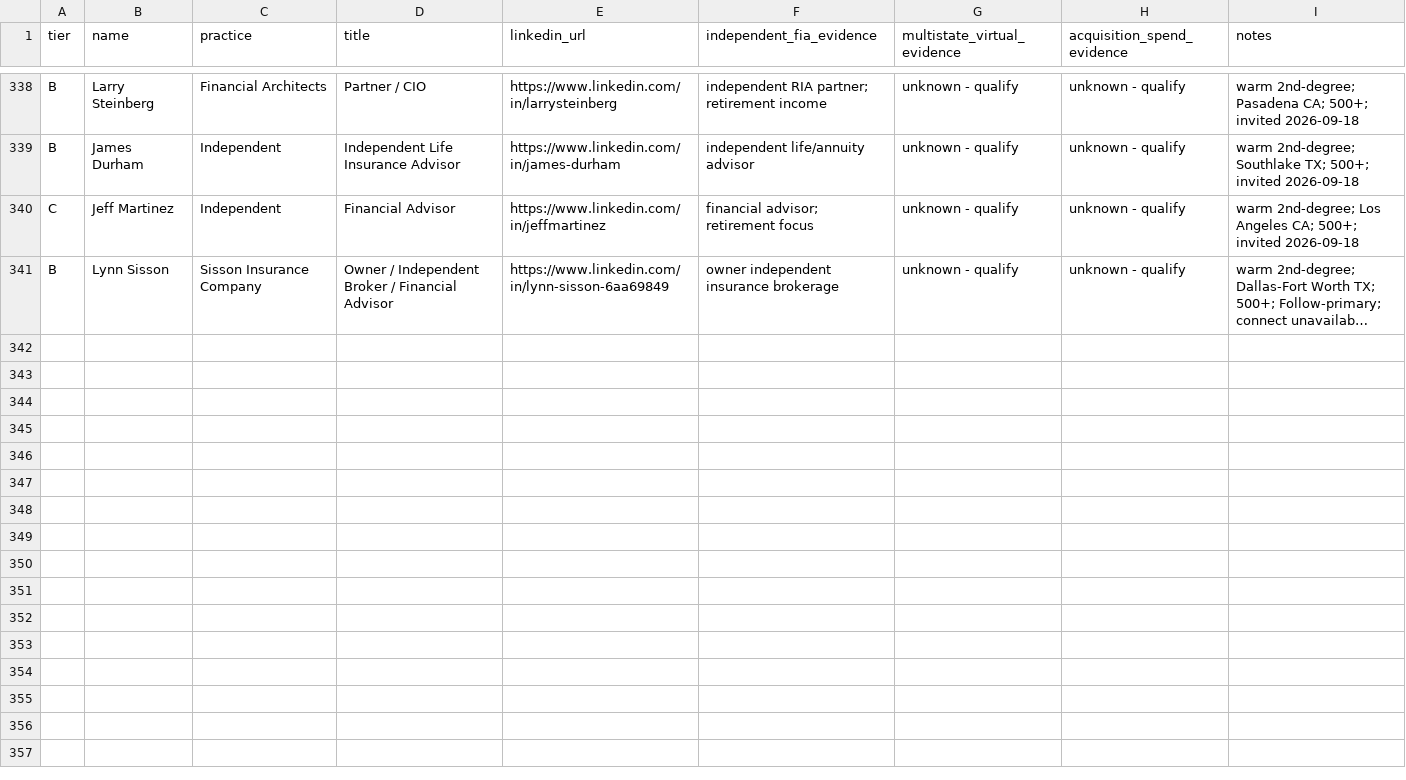
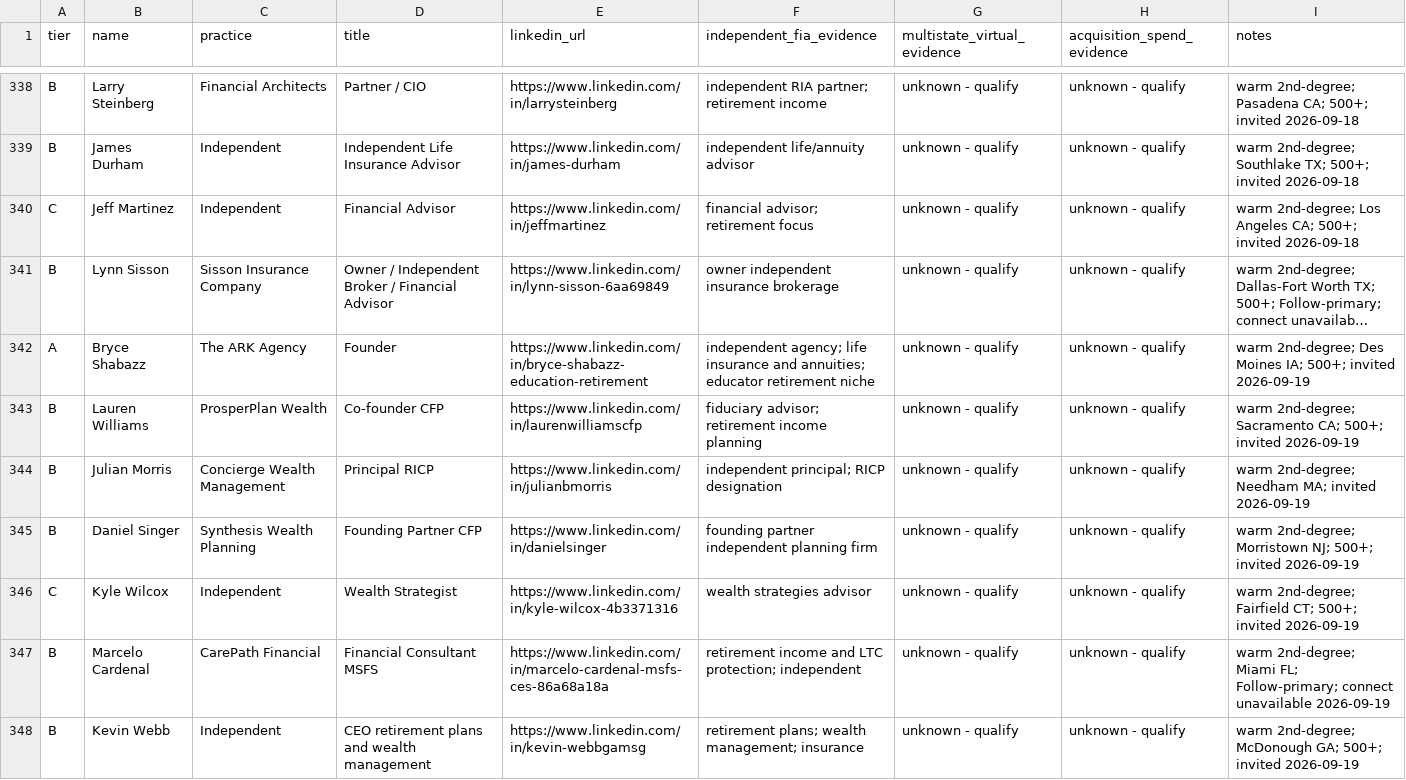
Before and after one commit to varunsathyanarayanan-1515/Outreach, a CSV file: context_docs/annuity/annuity-advisors.csv, drawn as a sheet; only a part is shown, gaps mark what is left out; long unchanged cells end in …; the diff covers the shown part only; the diff names each change by its address in the sheet, - before the commit and + after, or states it on an @@ line.

```diff
--- a/context_docs/annuity/annuity-advisors.csv
+++ b/context_docs/annuity/annuity-advisors.csv
+row 342: A | Bryce Shabazz | The ARK Agency | Founder | https://www.linkedin.com/in/bryce-shabazz-education-retirement | independent agency; life insurance and annuities; educator retirement niche | unknown - qualify | unknown - qualify | warm 2nd-degree; Des Moines IA; 500+; invited 2026-09-19
+row 343: B | Lauren Williams | ProsperPlan Wealth | Co-founder CFP | https://www.linkedin.com/in/laurenwilliamscfp | fiduciary advisor; retirement income planning | unknown - qualify | unknown - qualify | warm 2nd-degree; Sacramento CA; 500+; invited 2026-09-19
+row 344: B | Julian Morris | Concierge Wealth Management | Principal RICP | https://www.linkedin.com/in/julianbmorris | independent principal; RICP designation | unknown - qualify | unknown - qualify | warm 2nd-degree; Needham MA; invited 2026-09-19
+row 345: B | Daniel Singer | Synthesis Wealth Planning | Founding Partner CFP | https://www.linkedin.com/in/danielsinger | founding partner independent planning firm | unknown - qualify | unknown - qualify | warm 2nd-degree; Morristown NJ; 500+; invited 2026-09-19
+row 346: C | Kyle Wilcox | Independent | Wealth Strategist | https://www.linkedin.com/in/kyle-wilcox-4b3371316 | wealth strategies advisor | unknown - qualify | unknown - qualify | warm 2nd-degree; Fairfield CT; 500+; invited 2026-09-19
+row 347: B | Marcelo Cardenal | CarePath Financial | Financial Consultant MSFS | https://www.linkedin.com/in/marcelo-cardenal-msfs-ces-86a68a18a | retirement income and LTC protection; independent | unknown - qualify | unknown - qualify | warm 2nd-degree; Miami FL; Follow-primary; connect unavailable 2026-09-19
+row 348: B | Kevin Webb | Independent | CEO retirement plans and wealth management | https://www.linkedin.com/in/kevin-webbgamsg | retirement plans; wealth management; insurance | unknown - qualify | unknown - qualify | warm 2nd-degree; McDonough GA; 500+; invited 2026-09-19
```
Also changed, not shown: 7 added rows elsewhere in this file, context_docs/annuity/annuity-dm-log.csv.
